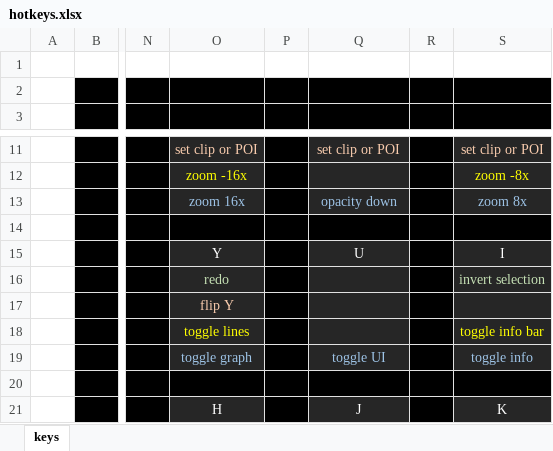
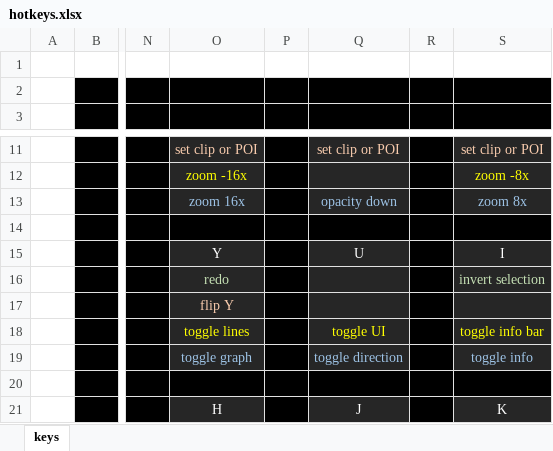
Before and after one commit to rowett/lifeviewer, an Excel workbook: images/hotkeys.xlsx, sheet keys, drawn as a sheet; only a part is shown, gaps mark what is left out; values as stored, in another font and other column widths than the file's, no borders; the diff names each change by its address in the sheet, - before the commit and + after, or states it on an @@ line.

```diff
--- a/images/hotkeys.xlsx (sheet keys)
+++ b/images/hotkeys.xlsx (sheet keys)
-Q18: (empty)
+Q18: toggle UI
-Q19: toggle UI
+Q19: toggle direction
```
Also changed, not shown: 7 other files.
